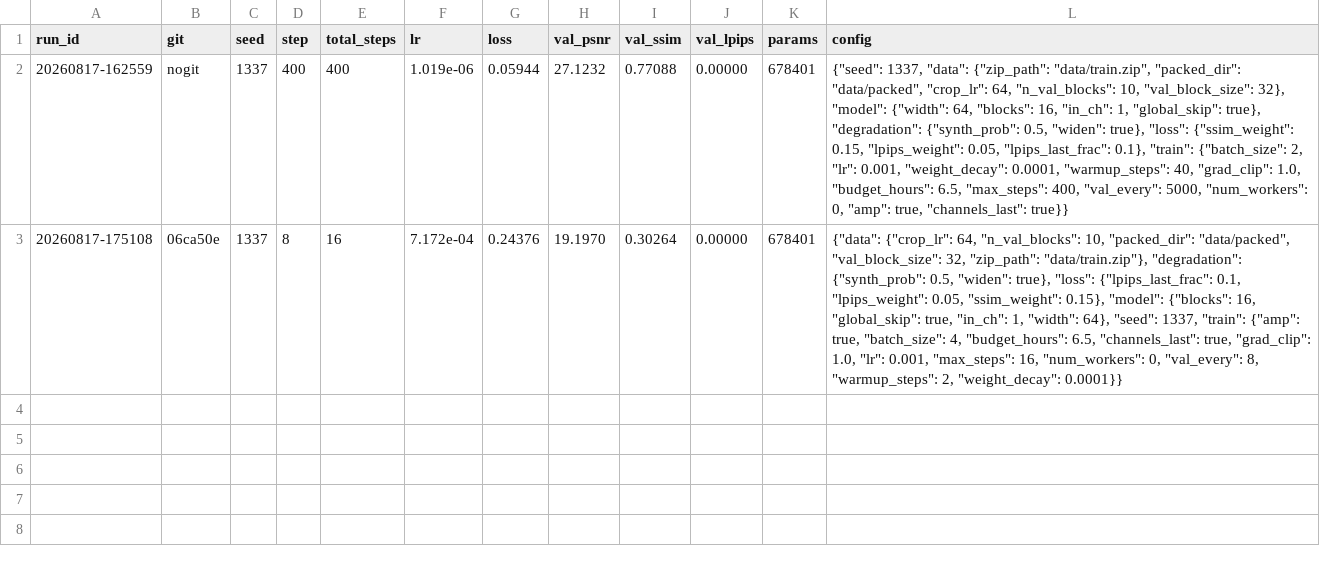
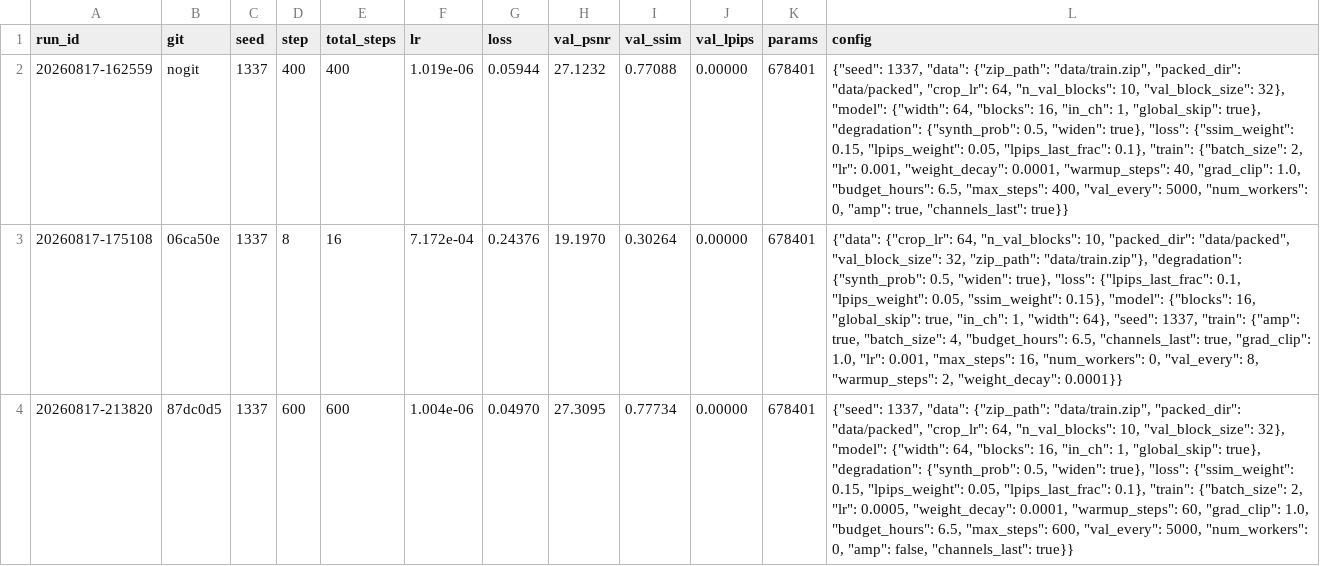
Before and after one commit to 23f2001033/kla-restore, a CSV file: results/run_log.csv, drawn as a sheet; the diff names each change by its address in the sheet, - before the commit and + after, or states it on an @@ line.

```diff
--- a/results/run_log.csv
+++ b/results/run_log.csv
+row 4: 20260817-213820 | 87dc0d5 | 1337 | 600 | 600 | 1.004e-06 | 0.04970 | 27.3095 | 0.77734 | 0.00000 | 678401 | {"seed": 1337, "data": {"zip_path": "data/train.zip", "packed_dir": "data/packed", "crop_lr": 64, "n_val_blocks": 10, "val_block_size": 32}, "model": {"width": 64, "blocks": 16, "in_ch": 1, "global_skip": true}, "degradation": {"synth_prob": 0.5, "widen": true}, "loss": {"ssim_weight": 0.15, "lpips_weight": 0.05, "lpips_last_frac": 0.1}, "train": {"batch_size": 2, "lr": 0.0005, "weight_decay": 0.0001, "warmup_steps": 60, "grad_clip": 1.0, "budget_hours": 6.5, "max_steps": 600, "val_every": 5000, "num_workers": 0, "amp": false, "channels_last": true}}
```
Also changed, not shown: 7 other files.
